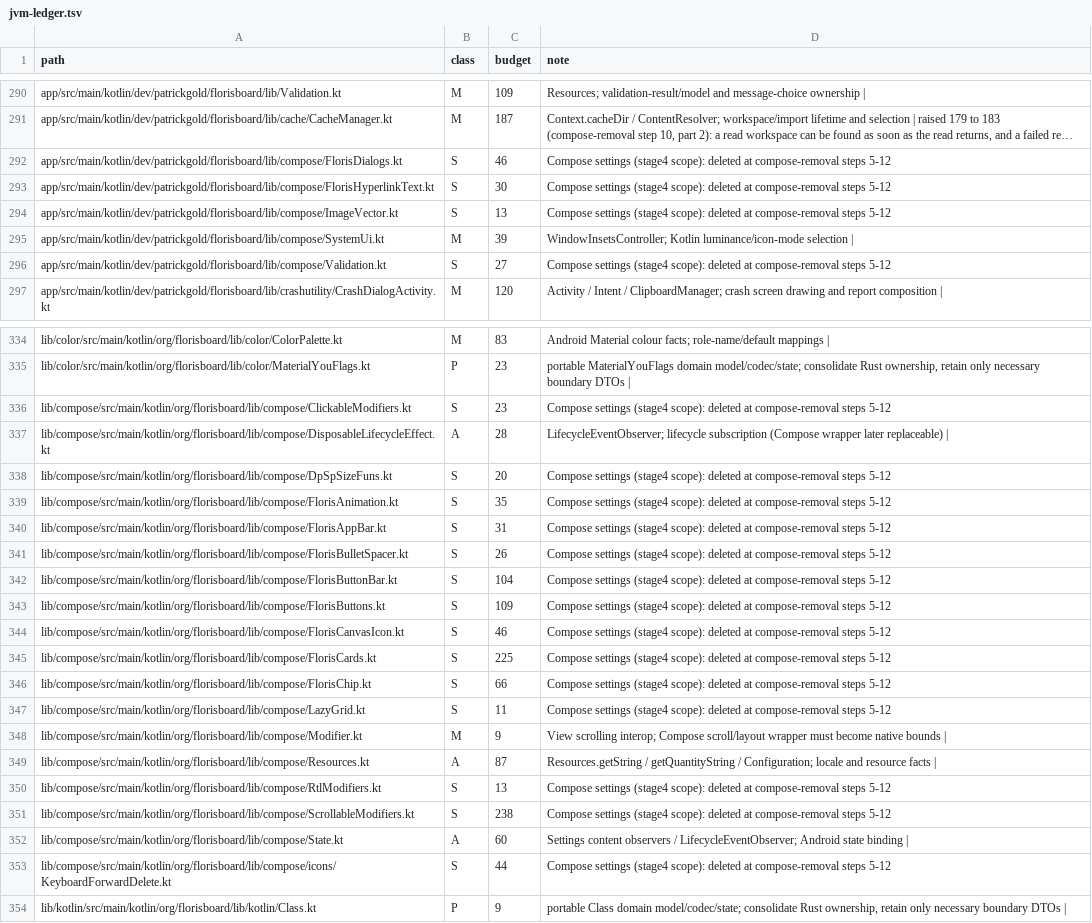
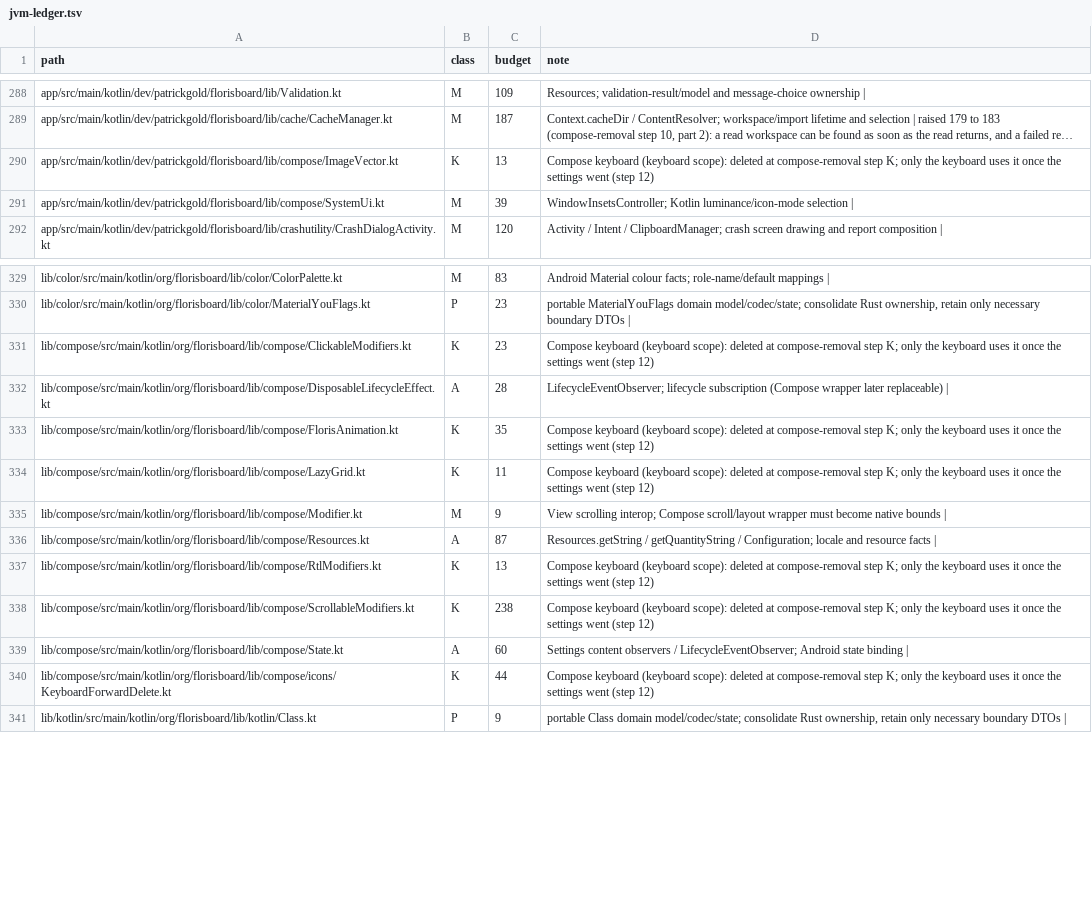
Before and after one commit to jtn0123/AudioWhisper-Keyboard, a TSV file: docs/jvm-ledger.tsv, drawn as a sheet; only a part is shown, gaps mark what is left out; long unchanged cells end in …; removed rows and columns are numbered as before the commit, all else as after; the diff covers the shown part only; the diff names each change by its address in the sheet, - before the commit and + after, or states it on an @@ line.

```diff
--- a/docs/jvm-ledger.tsv
+++ b/docs/jvm-ledger.tsv
-row 292: app/src/main/kotlin/dev/patrickgold/florisboard/lib/compose/FlorisDialogs.kt | S | 46 | Compose settings (stage4 scope): deleted at compose-removal steps 5-12
-row 293: app/src/main/kotlin/dev/patrickgold/florisboard/lib/compose/FlorisHyperlinkText.kt | S | 30 | Compose settings (stage4 scope): deleted at compose-removal steps 5-12
-B290 (class): S
+B290 (class): K
-D290 (note): Compose settings (stage4 scope): deleted at compose-removal steps 5-12
+D290 (note): Compose keyboard (keyboard scope): deleted at compose-removal step K; only the keyboard uses it once the settings went (step 12)
-row 296: app/src/main/kotlin/dev/patrickgold/florisboard/lib/compose/Validation.kt | S | 27 | Compose settings (stage4 scope): deleted at compose-removal steps 5-12
-B331 (class): S
+B331 (class): K
-D331 (note): Compose settings (stage4 scope): deleted at compose-removal steps 5-12
+D331 (note): Compose keyboard (keyboard scope): deleted at compose-removal step K; only the keyboard uses it once the settings went (step 12)
-row 338: lib/compose/src/main/kotlin/org/florisboard/lib/compose/DpSpSizeFuns.kt | S | 20 | Compose settings (stage4 scope): deleted at compose-removal steps 5-12
-B333 (class): S
+B333 (class): K
-D333 (note): Compose settings (stage4 scope): deleted at compose-removal steps 5-12
+D333 (note): Compose keyboard (keyboard scope): deleted at compose-removal step K; only the keyboard uses it once the settings went (step 12)
-row 340: lib/compose/src/main/kotlin/org/florisboard/lib/compose/FlorisAppBar.kt | S | 31 | Compose settings (stage4 scope): deleted at compose-removal steps 5-12
-row 341: lib/compose/src/main/kotlin/org/florisboard/lib/compose/FlorisBulletSpacer.kt | S | 26 | Compose settings (stage4 scope): deleted at compose-removal steps 5-12
-row 342: lib/compose/src/main/kotlin/org/florisboard/lib/compose/FlorisButtonBar.kt | S | 104 | Compose settings (stage4 scope): deleted at compose-removal steps 5-12
-row 343: lib/compose/src/main/kotlin/org/florisboard/lib/compose/FlorisButtons.kt | S | 109 | Compose settings (stage4 scope): deleted at compose-removal steps 5-12
-row 344: lib/compose/src/main/kotlin/org/florisboard/lib/compose/FlorisCanvasIcon.kt | S | 46 | Compose settings (stage4 scope): deleted at compose-removal steps 5-12
-row 345: lib/compose/src/main/kotlin/org/florisboard/lib/compose/FlorisCards.kt | S | 225 | Compose settings (stage4 scope): deleted at compose-removal steps 5-12
-row 346: lib/compose/src/main/kotlin/org/florisboard/lib/compose/FlorisChip.kt | S | 66 | Compose settings (stage4 scope): deleted at compose-removal steps 5-12
-B334 (class): S
+B334 (class): K
-D334 (note): Compose settings (stage4 scope): deleted at compose-removal steps 5-12
+D334 (note): Compose keyboard (keyboard scope): deleted at compose-removal step K; only the keyboard uses it once the settings went (step 12)
-B337:B338 (class): S
+B337:B338 (class): K
-D337:D338 (note): Compose settings (stage4 scope): deleted at compose-removal steps 5-12
+D337:D338 (note): Compose keyboard (keyboard scope): deleted at compose-removal step K; only the keyboard uses it once the settings went (step 12)
-B340 (class): S
+B340 (class): K
-D340 (note): Compose settings (stage4 scope): deleted at compose-removal steps 5-12
+D340 (note): Compose keyboard (keyboard scope): deleted at compose-removal step K; only the keyboard uses it once the settings went (step 12)
```
Also changed, not shown: 2 removed rows elsewhere in this file, 15 other files.
